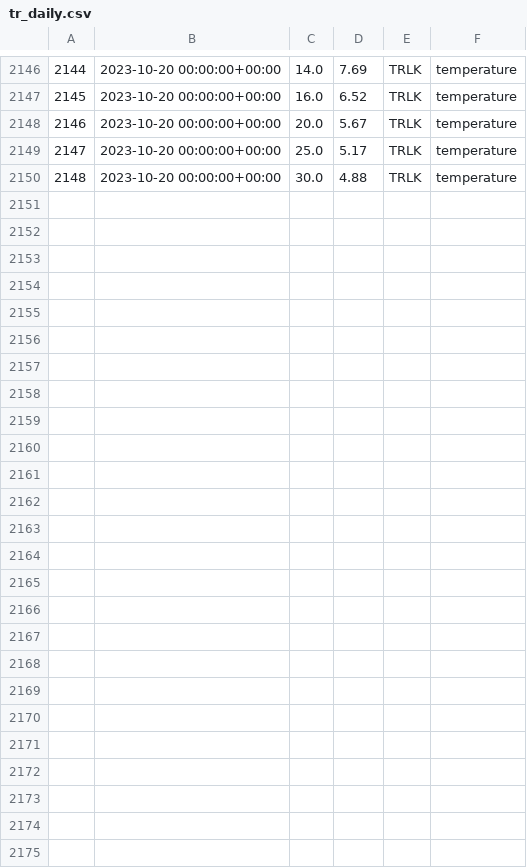
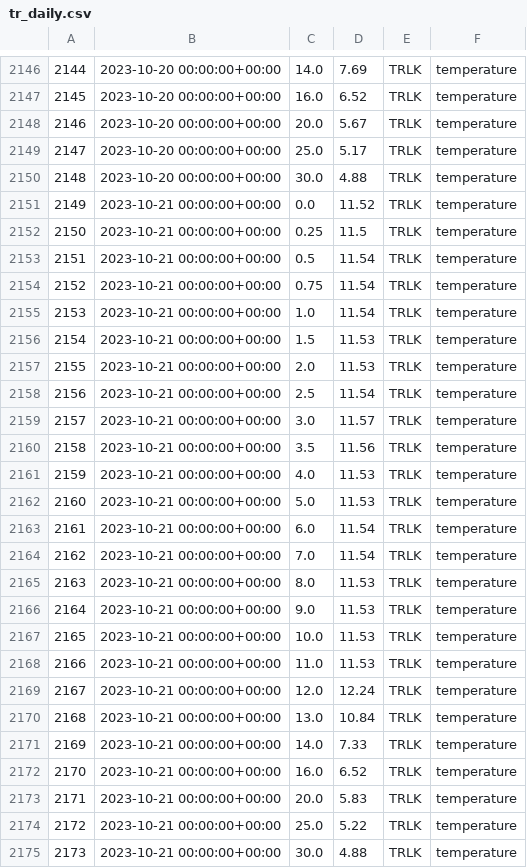
Before and after one commit to pschramm93/NTL_flare, a CSV file: D:/admin/Desktop/tr_daily.csv, drawn as a sheet; only a part is shown, gaps mark what is left out.

Commit message:
Add/Update CSV file

```diff
--- a/D:/admin/Desktop/tr_daily.csv
+++ b/D:/admin/Desktop/tr_daily.csv
@@ -2150 +2150,26 @@
 2148,2023-10-20 00:00:00+00:00,30.0,4.88,TRLK,temperature
+2149,2023-10-21 00:00:00+00:00,0.0,11.52,TRLK,temperature
+2150,2023-10-21 00:00:00+00:00,0.25,11.5,TRLK,temperature
+2151,2023-10-21 00:00:00+00:00,0.5,11.54,TRLK,temperature
+2152,2023-10-21 00:00:00+00:00,0.75,11.54,TRLK,temperature
+2153,2023-10-21 00:00:00+00:00,1.0,11.54,TRLK,temperature
+2154,2023-10-21 00:00:00+00:00,1.5,11.53,TRLK,temperature
+2155,2023-10-21 00:00:00+00:00,2.0,11.53,TRLK,temperature
+2156,2023-10-21 00:00:00+00:00,2.5,11.54,TRLK,temperature
+2157,2023-10-21 00:00:00+00:00,3.0,11.57,TRLK,temperature
+2158,2023-10-21 00:00:00+00:00,3.5,11.56,TRLK,temperature
+2159,2023-10-21 00:00:00+00:00,4.0,11.53,TRLK,temperature
+2160,2023-10-21 00:00:00+00:00,5.0,11.53,TRLK,temperature
+2161,2023-10-21 00:00:00+00:00,6.0,11.54,TRLK,temperature
+2162,2023-10-21 00:00:00+00:00,7.0,11.54,TRLK,temperature
+2163,2023-10-21 00:00:00+00:00,8.0,11.53,TRLK,temperature
+2164,2023-10-21 00:00:00+00:00,9.0,11.53,TRLK,temperature
+2165,2023-10-21 00:00:00+00:00,10.0,11.53,TRLK,temperature
+2166,2023-10-21 00:00:00+00:00,11.0,11.53,TRLK,temperature
+2167,2023-10-21 00:00:00+00:00,12.0,12.24,TRLK,temperature
+2168,2023-10-21 00:00:00+00:00,13.0,10.84,TRLK,temperature
+2169,2023-10-21 00:00:00+00:00,14.0,7.33,TRLK,temperature
+2170,2023-10-21 00:00:00+00:00,16.0,6.52,TRLK,temperature
+2171,2023-10-21 00:00:00+00:00,20.0,5.83,TRLK,temperature
+2172,2023-10-21 00:00:00+00:00,25.0,5.22,TRLK,temperature
+2173,2023-10-21 00:00:00+00:00,30.0,4.88,TRLK,temperature
```
